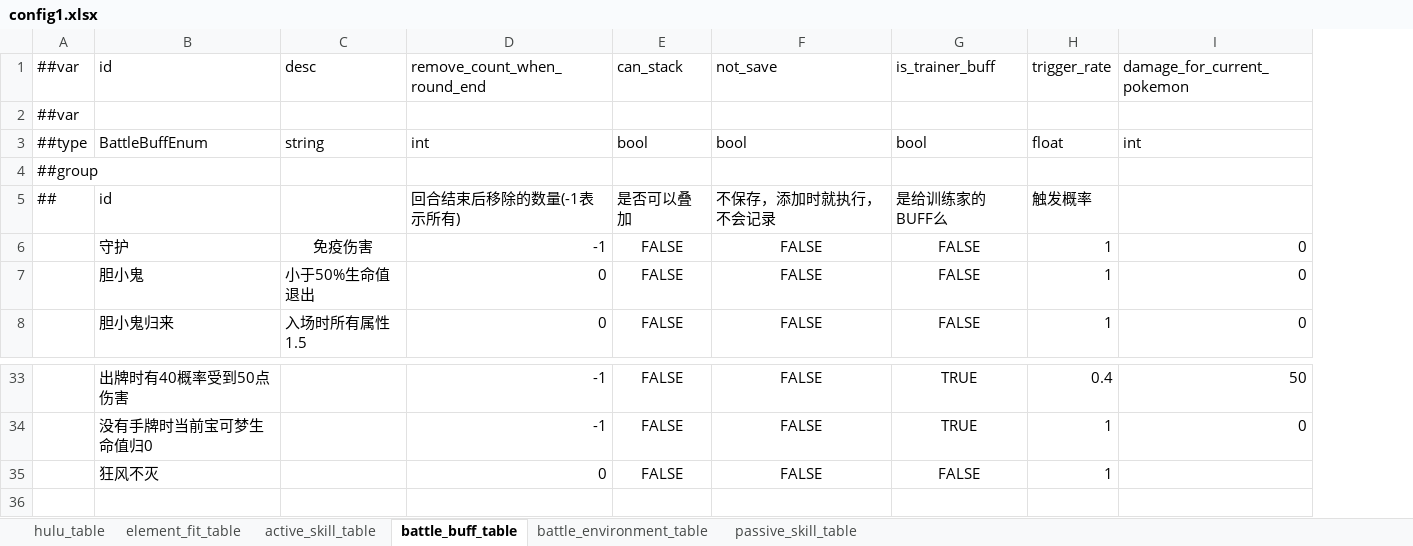
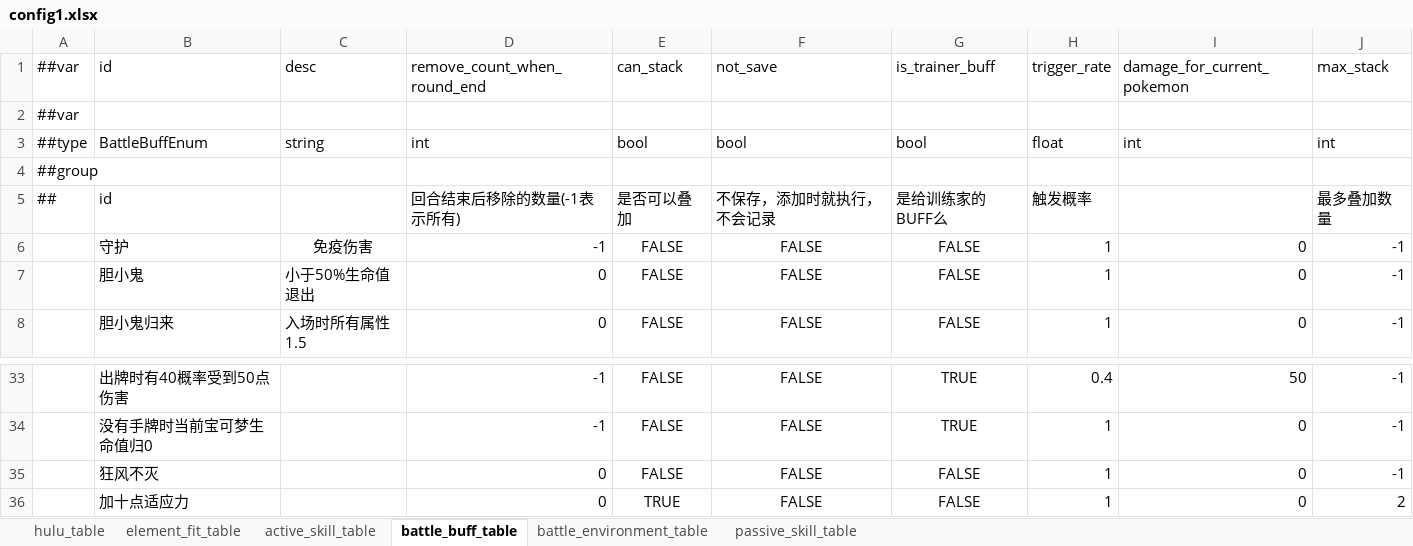
Before and after one commit to Unity-Devlop/BooomJam2024, an Excel workbook: Excels/Datas/config1.xlsx, sheet battle_buff_table, drawn as a sheet; only a part is shown, gaps mark what is left out; values as stored, in another font and other column widths than the file's, no borders; the diff names each change by its address in the sheet, - before the commit and + after, or states it on an @@ line.

```diff
--- a/Excels/Datas/config1.xlsx (sheet battle_buff_table)
+++ b/Excels/Datas/config1.xlsx (sheet battle_buff_table)
+column J (max_stack), rows 3-8: int |  | 最多叠加数量 | -1 | -1 | -1; rows 33-35: all -1
-I35 (damage_for_current_pokemon): (empty)
+I35 (damage_for_current_pokemon): 0
+row 36:  | 加十点适应力 |  | 0 | TRUE | FALSE | FALSE | 1 | 0 | 2
```
Also changed, not shown: sheet active_skill_table, Excels/Datas/__beans__.xlsx, Excels/Datas/__enums__.xlsx, 15 other files.
